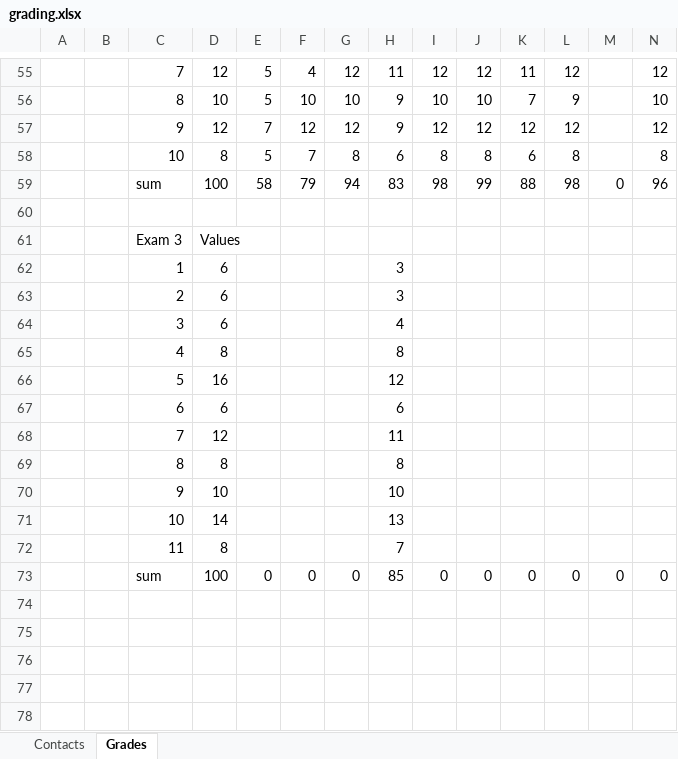
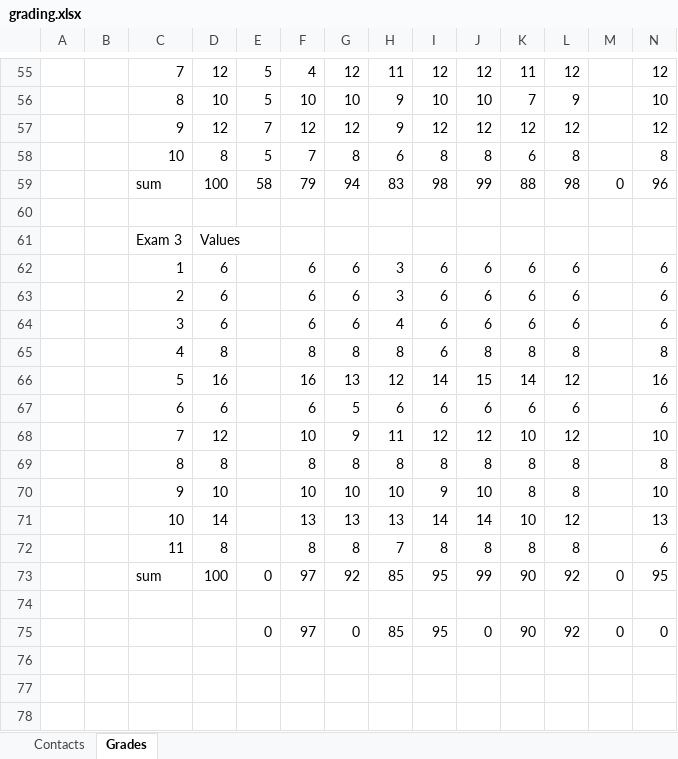
Before and after one commit to benbeeler/TEACHING, an Excel workbook: Advanced Reactor Materials/Fall2026/grading.xlsx, sheet Grades, drawn as a sheet; only a part is shown, gaps mark what is left out; values as stored, in another font and other column widths than the file's, no borders; removed rows and columns are numbered as before the commit, all else as after; rows hold the shown columns only; the diff covers the shown part only; the diff names each change by its address in the sheet, - before the commit and + after, or states it on an @@ line.

```diff
--- a/Advanced Reactor Materials/Fall2026/grading.xlsx (sheet Grades)
+++ b/Advanced Reactor Materials/Fall2026/grading.xlsx (sheet Grades)
-row 62:  |  | 1 | 6 |  |  |  | 3
-row 63:  |  | 2 | 6 |  |  |  | 3
-row 64:  |  | 3 | 6 |  |  |  | 4
-row 65:  |  | 4 | 8 |  |  |  | 8
-row 66:  |  | 5 | 16 |  |  |  | 12
-row 67:  |  | 6 | 6 |  |  |  | 6
-row 68:  |  | 7 | 12 |  |  |  | 11
-row 69:  |  | 8 | 8 |  |  |  | 8
-row 70:  |  | 9 | 10 |  |  |  | 10
-row 71:  |  | 10 | 14 |  |  |  | 13
-row 72:  |  | 11 | 8 |  |  |  | 7
+row 62:  |  | 1 | 6 |  | 6 | 6 | 3 | 6 | 6 | 6 | 6 |  | 6
+row 63:  |  | 2 | 6 |  | 6 | 6 | 3 | 6 | 6 | 6 | 6 |  | 6
+row 64:  |  | 3 | 6 |  | 6 | 6 | 4 | 6 | 6 | 6 | 6 |  | 6
+row 65:  |  | 4 | 8 |  | 8 | 8 | 8 | 6 | 8 | 8 | 8 |  | 8
+row 66:  |  | 5 | 16 |  | 16 | 13 | 12 | 14 | 15 | 14 | 12 |  | 16
+row 67:  |  | 6 | 6 |  | 6 | 5 | 6 | 6 | 6 | 6 | 6 |  | 6
+row 68:  |  | 7 | 12 |  | 10 | 9 | 11 | 12 | 12 | 10 | 12 |  | 10
+row 69:  |  | 8 | 8 |  | 8 | 8 | 8 | 8 | 8 | 8 | 8 |  | 8
+row 70:  |  | 9 | 10 |  | 10 | 10 | 10 | 9 | 10 | 8 | 8 |  | 10
+row 71:  |  | 10 | 14 |  | 13 | 13 | 13 | 14 | 14 | 10 | 12 |  | 13
+row 72:  |  | 11 | 8 |  | 8 | 8 | 7 | 8 | 8 | 8 | 8 |  | 6
-F73: 0
+F73: 97
-G73: 0
+G73: 92
-I73: 0
+I73: 95
-J73: 0
+J73: 99
-K73: 0
+K73: 90
-L73: 0
+L73: 92
-N73: 0
+N73: 95
-row 75: (empty)
+row 75:  |  |  |  | 0 | 97 | 0 | 85 | 95 | 0 | 90 | 92 | 0 | 0
```
Also changed, not shown: 47 edited cells and cell formats elsewhere in this sheet, 15 other files.
